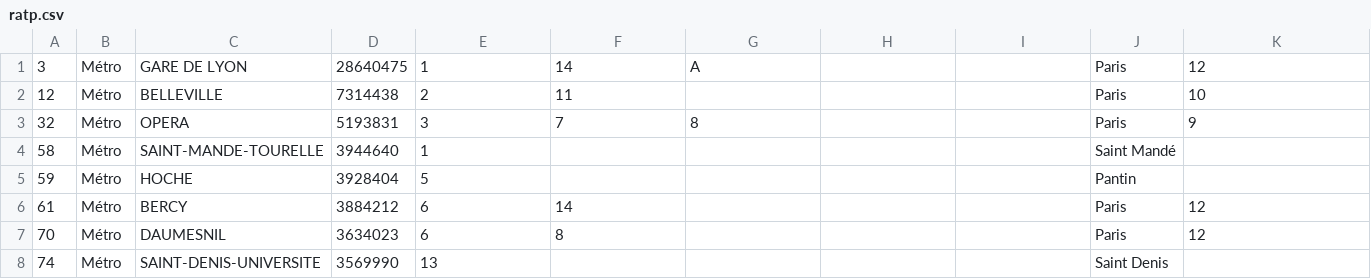
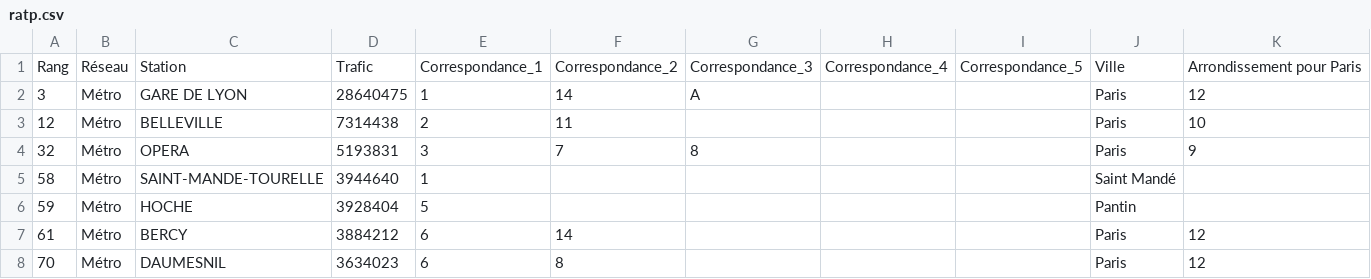
Before and after one commit to thecharbeltabet/data-structuration-and-transportation, a CSV file: resources/csv/ratp.csv, drawn as a sheet; only a part is shown; the shorter side is filled out with more unchanged rows.

```diff
--- a/resources/csv/ratp.csv
+++ b/resources/csv/ratp.csv
@@ -1 +1,2 @@
+Rang;Réseau;Station;Trafic;Correspondance_1;Correspondance_2;Correspondance_3;Correspondance_4;Correspondance_5;Ville;Arrondissement pour Paris
 3;Métro;GARE DE LYON;28640475;1;14;A;;;Paris;12
```
Also changed, not shown: 13 other files.
